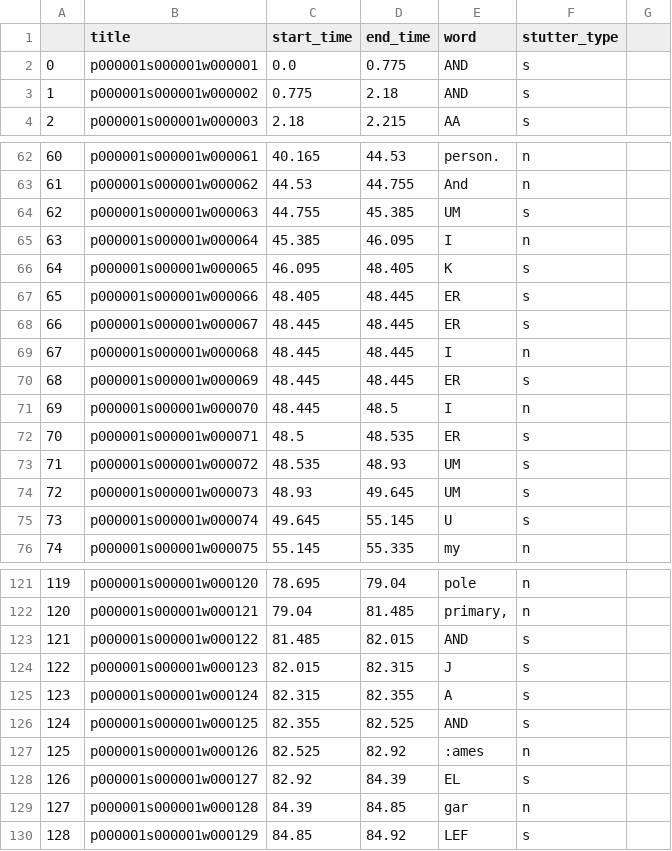
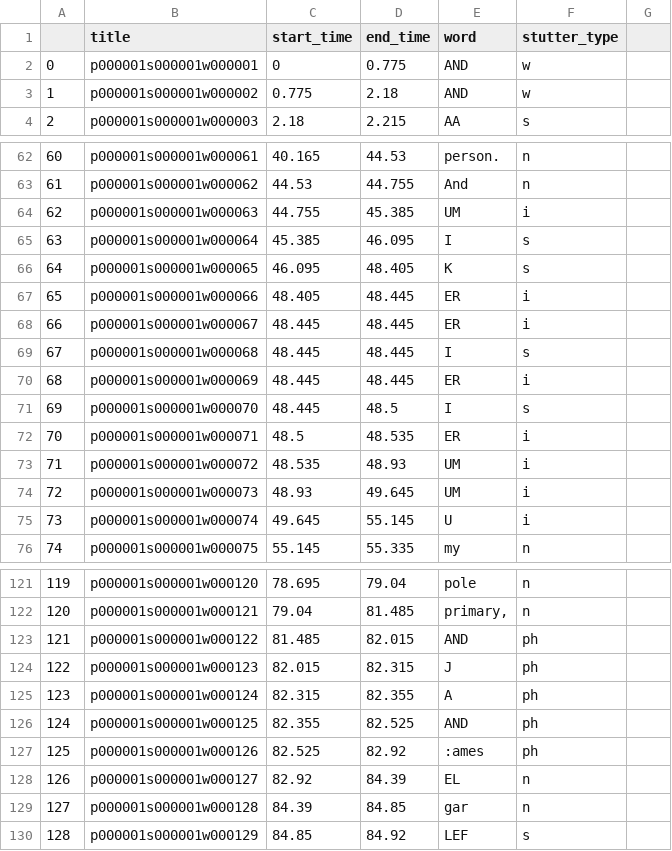
Before and after one commit to s4ayub/fydp, a CSV file: labelled_csv_files/labelled_M_0213_10y10m_1_fa.csv, drawn as a sheet; only a part is shown, gaps mark what is left out; the diff covers the shown part only.

```diff
--- a/labelled_csv_files/labelled_M_0213_10y10m_1_fa.csv
+++ b/labelled_csv_files/labelled_M_0213_10y10m_1_fa.csv
@@ -2,2 +2,2 @@
-0,p000001s000001w000001,0.0,0.775,AND,s
-1,p000001s000001w000002,0.775,2.18,AND,s
+0,p000001s000001w000001,0,0.775,AND,w,
+1,p000001s000001w000002,0.775,2.18,AND,w,
@@ -64,2 +64,2 @@
-62,p000001s000001w000063,44.755,45.385,UM,s
-63,p000001s000001w000064,45.385,46.095,I,n
+62,p000001s000001w000063,44.755,45.385,UM,i,
+63,p000001s000001w000064,45.385,46.095,I,s,
@@ -67,9 +67,9 @@
-65,p000001s000001w000066,48.405,48.445,ER,s
-66,p000001s000001w000067,48.445,48.445,ER,s
-67,p000001s000001w000068,48.445,48.445,I,n
-68,p000001s000001w000069,48.445,48.445,ER,s
-69,p000001s000001w000070,48.445,48.5,I,n
-70,p000001s000001w000071,48.5,48.535,ER,s
-71,p000001s000001w000072,48.535,48.93,UM,s
-72,p000001s000001w000073,48.93,49.645,UM,s
-73,p000001s000001w000074,49.645,55.145,U,s
+65,p000001s000001w000066,48.405,48.445,ER,i,
+66,p000001s000001w000067,48.445,48.445,ER,i,
+67,p000001s000001w000068,48.445,48.445,I,s,
+68,p000001s000001w000069,48.445,48.445,ER,i,
+69,p000001s000001w000070,48.445,48.5,I,s,
+70,p000001s000001w000071,48.5,48.535,ER,i,
+71,p000001s000001w000072,48.535,48.93,UM,i,
+72,p000001s000001w000073,48.93,49.645,UM,i,
+73,p000001s000001w000074,49.645,55.145,U,i,
@@ -123,6 +123,6 @@
-121,p000001s000001w000122,81.485,82.015,AND,s
-122,p000001s000001w000123,82.015,82.315,J,s
-123,p000001s000001w000124,82.315,82.355,A,s
-124,p000001s000001w000125,82.355,82.525,AND,s
-125,p000001s000001w000126,82.525,82.92,:ames,n
-126,p000001s000001w000127,82.92,84.39,EL,s
+121,p000001s000001w000122,81.485,82.015,AND,ph,
+122,p000001s000001w000123,82.015,82.315,J,ph,
+123,p000001s000001w000124,82.315,82.355,A,ph,
+124,p000001s000001w000125,82.355,82.525,AND,ph,
+125,p000001s000001w000126,82.525,82.92,:ames,ph,
+126,p000001s000001w000127,82.92,84.39,EL,n,
```
Also changed, not shown: 28 edited cells elsewhere in this file, labelled_csv_files/labelled_M_0100_13y10m_1_fa.csv, labelled_csv_files/labelled_M_0104_10y3m_1_fa.csv, 50 other files.
